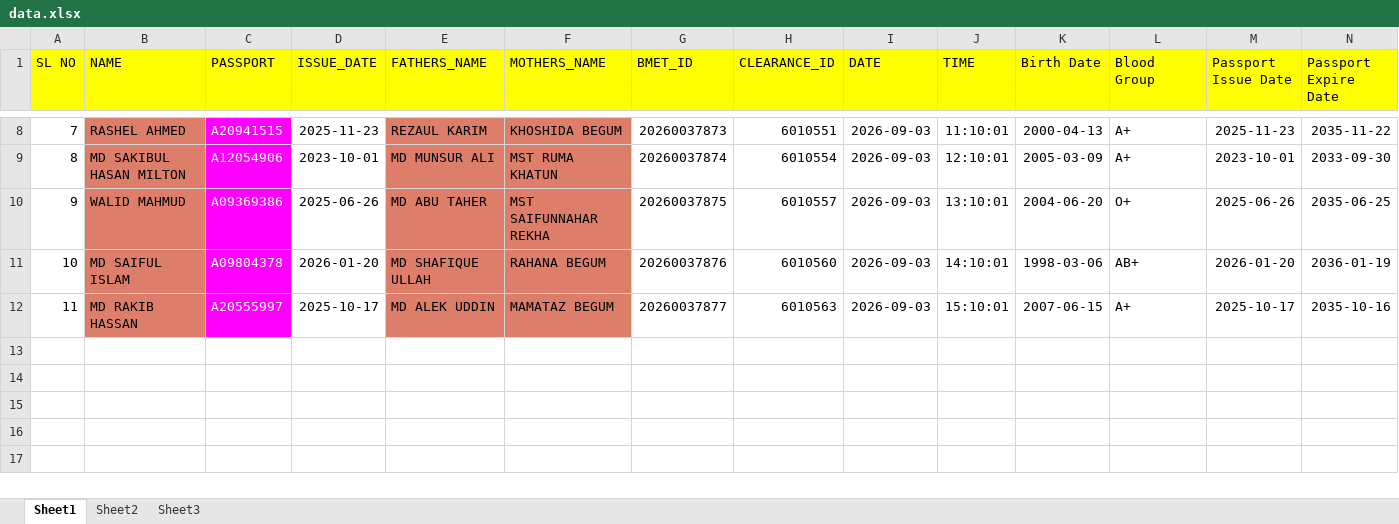
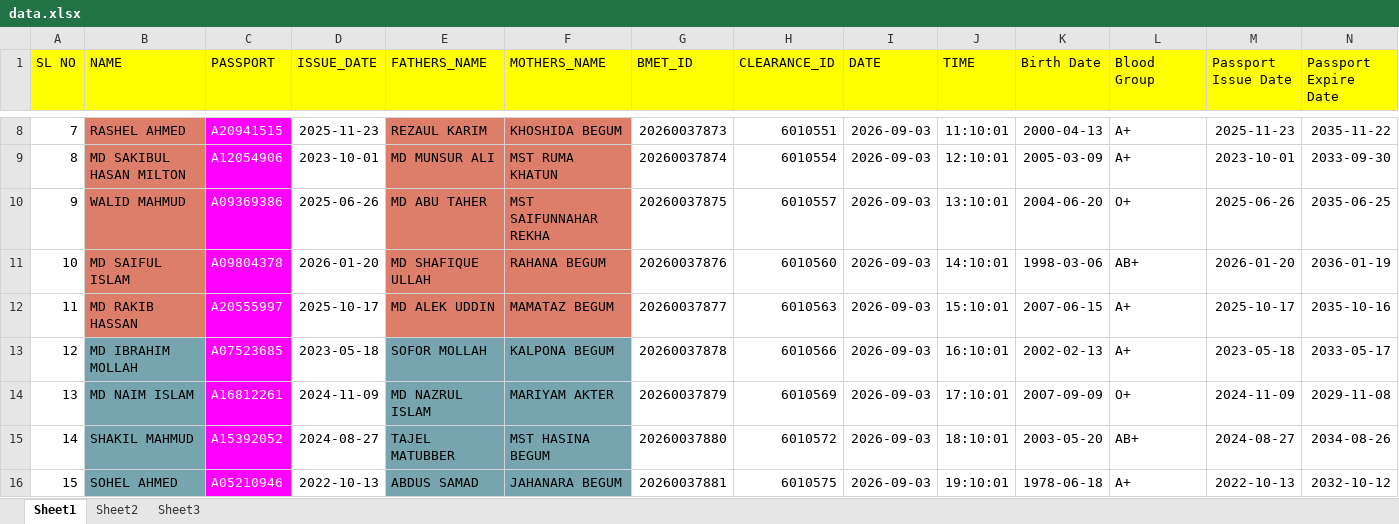
Before and after one commit to khanplacementdhaka/bmet, an Excel workbook: data.xlsx, sheet Sheet1, drawn as a sheet; only a part is shown, gaps mark what is left out; values as stored, in another font and other column widths than the file's, no borders; rows hold the shown columns only; the diff names each change by its address in the sheet, - before the commit and + after, or states it on an @@ line.

```diff
--- a/data.xlsx (sheet Sheet1)
+++ b/data.xlsx (sheet Sheet1)
+row 13: 12 | MD IBRAHIM MOLLAH | A07523685 | 2023-05-18 | SOFOR MOLLAH | KALPONA BEGUM | 20260037878 | 6010566 | 2026-09-03 | 16:10:01 | 2002-02-13 | A+ | 2023-05-18 | 2033-05-17
+row 14: 13 | MD NAIM ISLAM | A16812261 | 2024-11-09 | MD NAZRUL ISLAM | MARIYAM AKTER | 20260037879 | 6010569 | 2026-09-03 | 17:10:01 | 2007-09-09 | O+ | 2024-11-09 | 2029-11-08
+row 15: 14 | SHAKIL MAHMUD | A15392052 | 2024-08-27 | TAJEL MATUBBER | MST HASINA BEGUM | 20260037880 | 6010572 | 2026-09-03 | 18:10:01 | 2003-05-20 | AB+ | 2024-08-27 | 2034-08-26
+row 16: 15 | SOHEL AHMED | A05210946 | 2022-10-13 | ABDUS SAMAD | JAHANARA BEGUM | 20260037881 | 6010575 | 2026-09-03 | 19:10:01 | 1978-06-18 | A+ | 2022-10-13 | 2032-10-12
```
Also changed, not shown: 4 other files.
